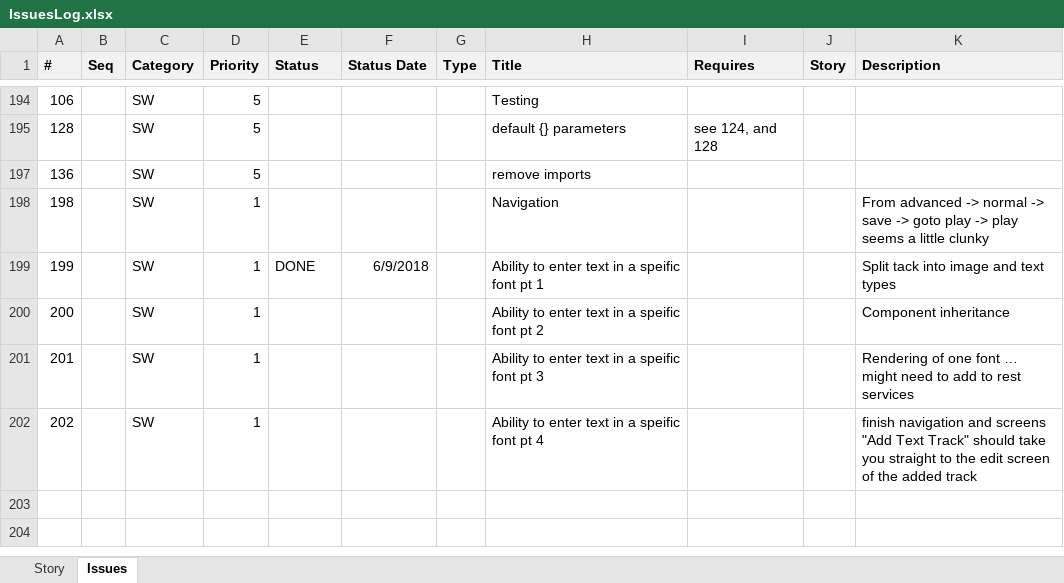
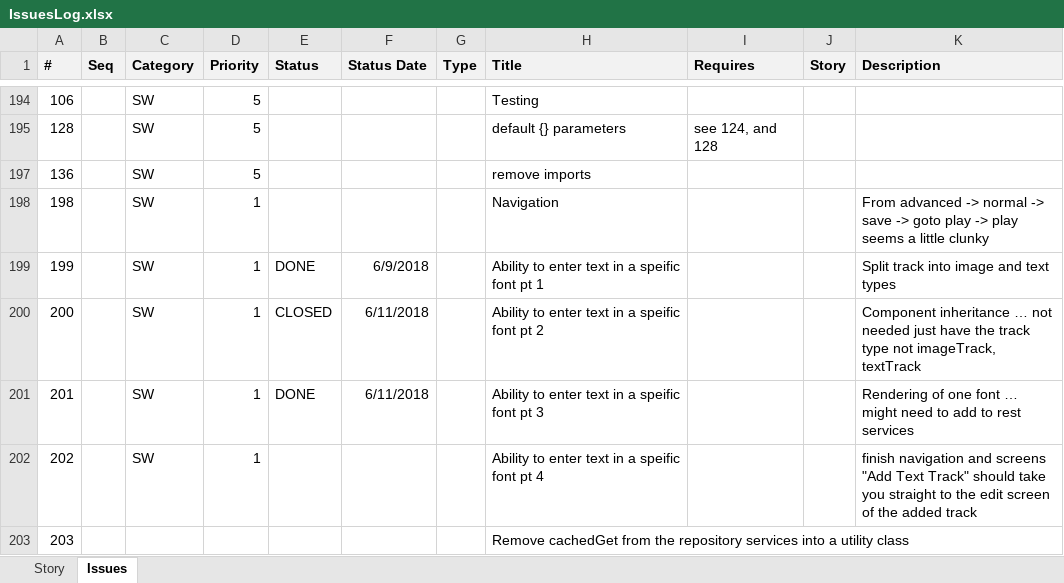
Before and after one commit to ownimage/piWriter, an Excel workbook: IssuesLog.xlsx, sheet Issues, drawn as a sheet; only a part is shown, gaps mark what is left out; values as stored, in another font and other column widths than the file's, no borders; the diff names each change by its address in the sheet, - before the commit and + after, or states it on an @@ line.

Commit message:
Issue #201
Ability to enter text in a speific font pt 3
Rendering of one font … rest services and utilities

```diff
--- a/IssuesLog.xlsx (sheet Issues)
+++ b/IssuesLog.xlsx (sheet Issues)
-K199 (Description): Split tack into image and text types
+K199 (Description): Split track into image and text types
-E200 (Status): (empty)
+E200 (Status): CLOSED
-F200:F201 (Status Date): (empty)
+F200:F201 (Status Date): 6/11/2018
-K200 (Description): Component inheritance
+K200 (Description): Component inheritance … not needed just have the track type not imageTrack, textTrack
-E201 (Status): (empty)
+E201 (Status): DONE
+row 203: 203 |  |  |  |  |  |  | Remove cachedGet from the repository services into a utility class
```
Also changed, not shown: 28 other files.
